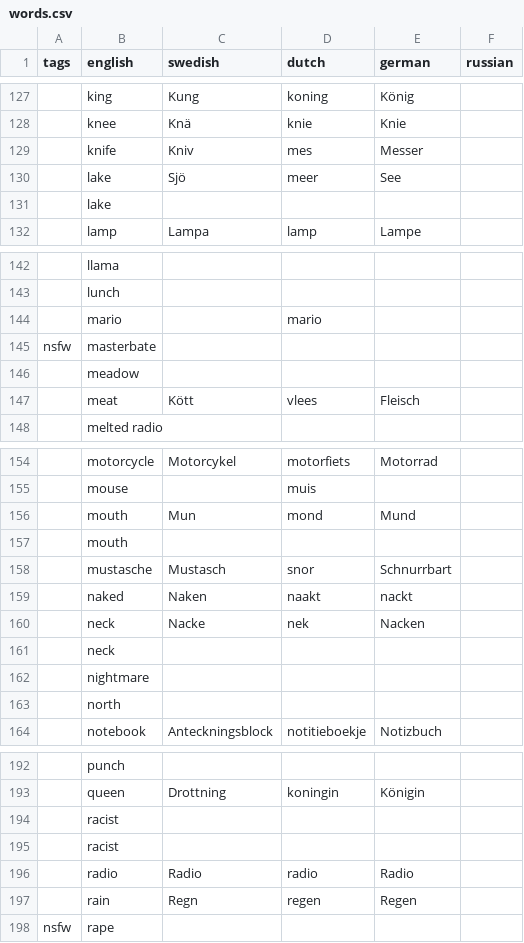
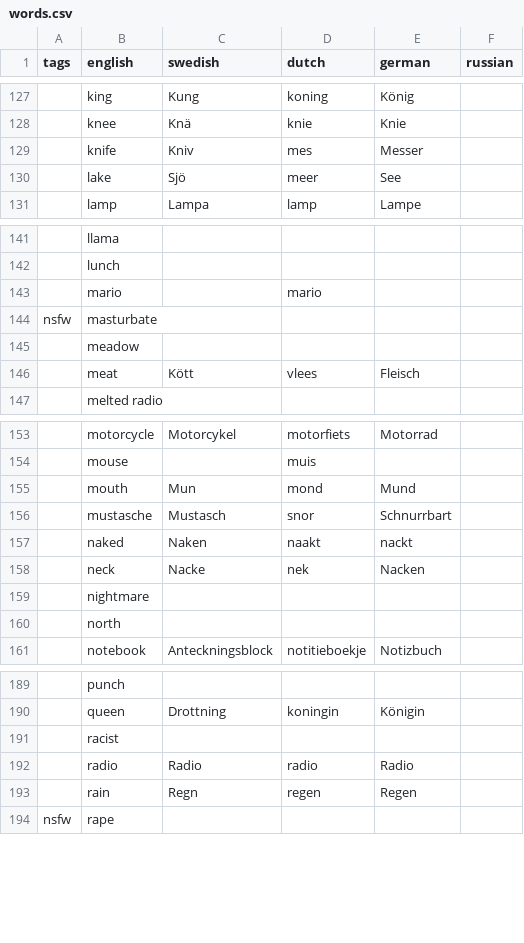
Before and after one commit to crazy2be/scribble, a CSV file: words.csv, drawn as a sheet; only a part is shown, gaps mark what is left out; removed rows and columns are numbered as before the commit, all else as after; the diff names each change by its address in the sheet, - before the commit and + after, or states it on an @@ line.

Commit message:
Remove some duplicates and correct spelling of masturbate.

```diff
--- a/words.csv
+++ b/words.csv
-row 131:  | lake
-B144 (english): masterbate
+B144 (english): masturbate
-row 157:  | mouth
-row 161:  | neck
-row 194:  | racist
```
